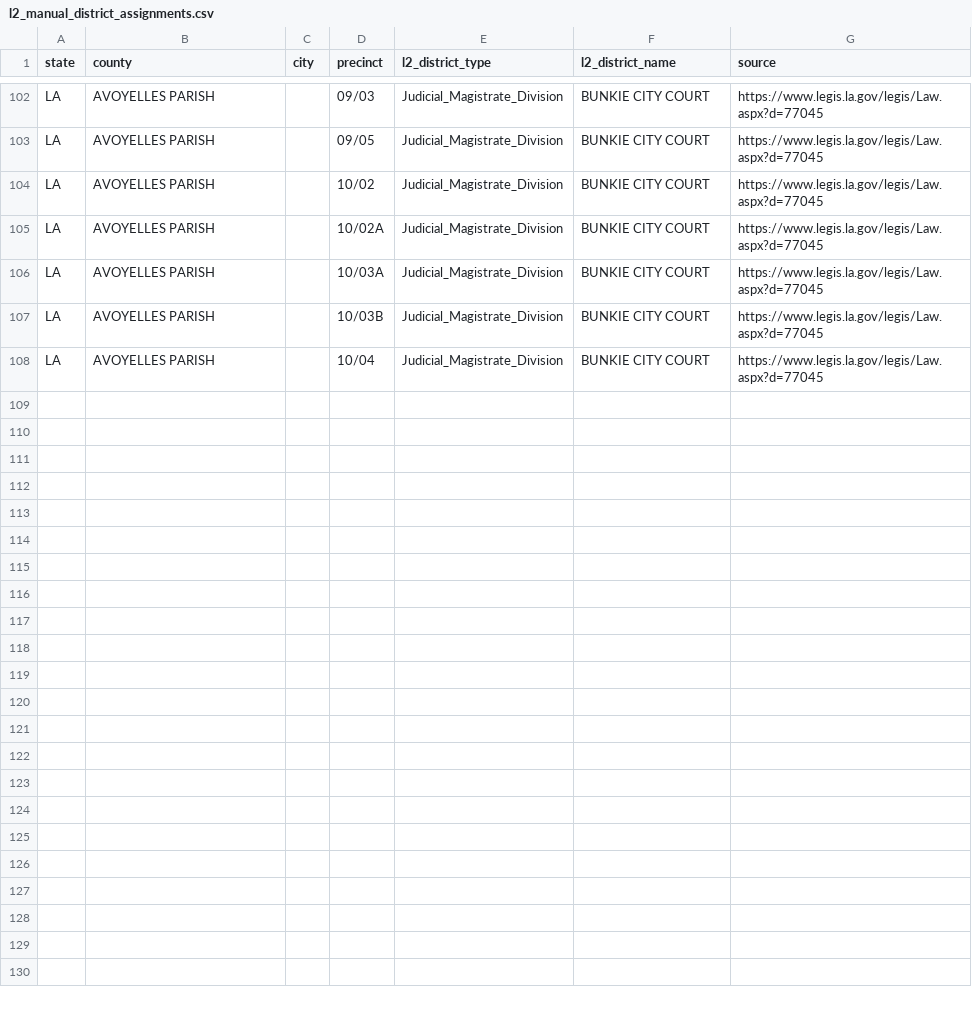
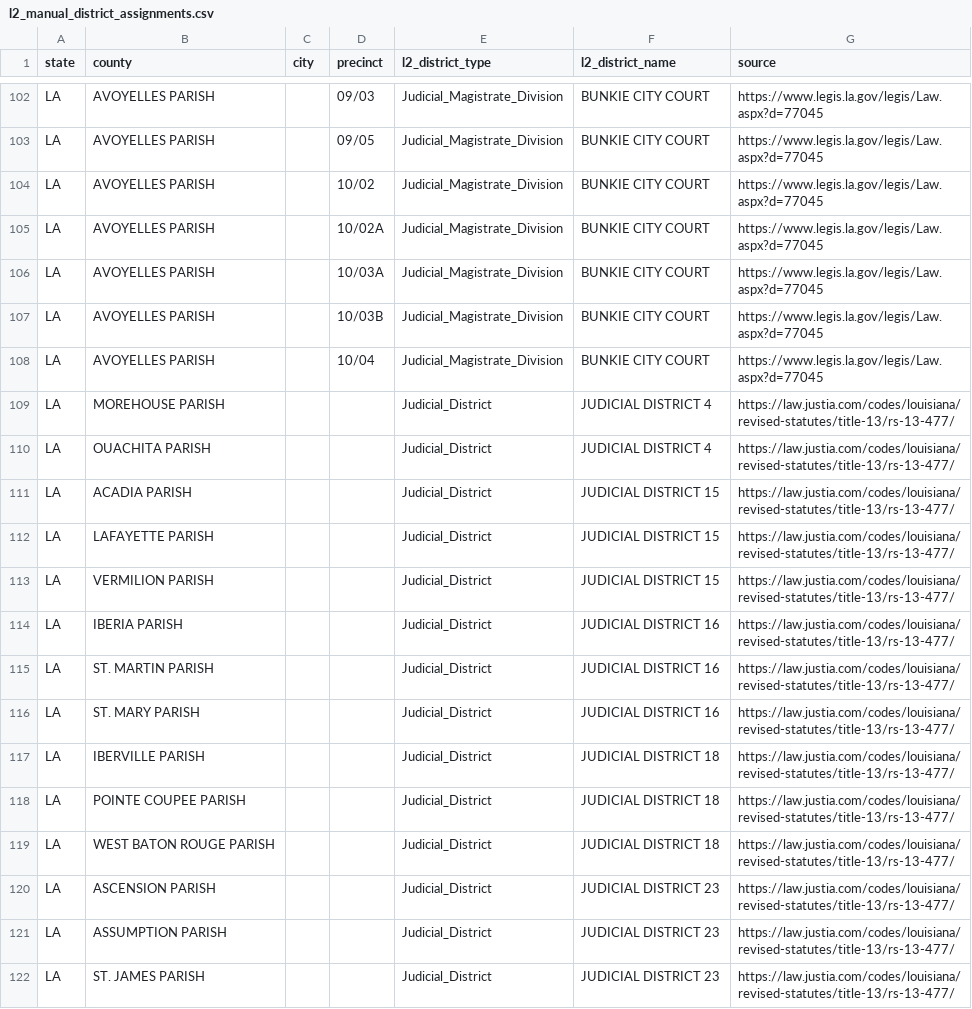
Before and after one commit to thegoodparty/gp-data-platform, a CSV file: dbt/project/seeds/l2_manual_district_assignments.csv, drawn as a sheet; only a part is shown, gaps mark what is left out.

```diff
--- a/dbt/project/seeds/l2_manual_district_assignments.csv
+++ b/dbt/project/seeds/l2_manual_district_assignments.csv
@@ -108 +108,15 @@ LA,AVOYELLES PARISH,,10/03B,Judicial_Magistrate_Division,BUNKIE CITY COURT,https
 LA,AVOYELLES PARISH,,10/04,Judicial_Magistrate_Division,BUNKIE CITY COURT,https://www.legis.la.gov/legis/Law.aspx?d=77045
+LA,MOREHOUSE PARISH,,,Judicial_District,JUDICIAL DISTRICT 4,https://law.justia.com/codes/louisiana/revised-statutes/title-13/rs-13-477/
+LA,OUACHITA PARISH,,,Judicial_District,JUDICIAL DISTRICT 4,https://law.justia.com/codes/louisiana/revised-statutes/title-13/rs-13-477/
+LA,ACADIA PARISH,,,Judicial_District,JUDICIAL DISTRICT 15,https://law.justia.com/codes/louisiana/revised-statutes/title-13/rs-13-477/
+LA,LAFAYETTE PARISH,,,Judicial_District,JUDICIAL DISTRICT 15,https://law.justia.com/codes/louisiana/revised-statutes/title-13/rs-13-477/
+LA,VERMILION PARISH,,,Judicial_District,JUDICIAL DISTRICT 15,https://law.justia.com/codes/louisiana/revised-statutes/title-13/rs-13-477/
+LA,IBERIA PARISH,,,Judicial_District,JUDICIAL DISTRICT 16,https://law.justia.com/codes/louisiana/revised-statutes/title-13/rs-13-477/
+LA,ST. MARTIN PARISH,,,Judicial_District,JUDICIAL DISTRICT 16,https://law.justia.com/codes/louisiana/revised-statutes/title-13/rs-13-477/
+LA,ST. MARY PARISH,,,Judicial_District,JUDICIAL DISTRICT 16,https://law.justia.com/codes/louisiana/revised-statutes/title-13/rs-13-477/
+LA,IBERVILLE PARISH,,,Judicial_District,JUDICIAL DISTRICT 18,https://law.justia.com/codes/louisiana/revised-statutes/title-13/rs-13-477/
+LA,POINTE COUPEE PARISH,,,Judicial_District,JUDICIAL DISTRICT 18,https://law.justia.com/codes/louisiana/revised-statutes/title-13/rs-13-477/
+LA,WEST BATON ROUGE PARISH,,,Judicial_District,JUDICIAL DISTRICT 18,https://law.justia.com/codes/louisiana/revised-statutes/title-13/rs-13-477/
+LA,ASCENSION PARISH,,,Judicial_District,JUDICIAL DISTRICT 23,https://law.justia.com/codes/louisiana/revised-statutes/title-13/rs-13-477/
+LA,ASSUMPTION PARISH,,,Judicial_District,JUDICIAL DISTRICT 23,https://law.justia.com/codes/louisiana/revised-statutes/title-13/rs-13-477/
+LA,ST. JAMES PARISH,,,Judicial_District,JUDICIAL DISTRICT 23,https://law.justia.com/codes/louisiana/revised-statutes/title-13/rs-13-477/
```
Also changed, not shown: dbt/project/seeds/l2_br_match_overrides.csv, 1 other file.
